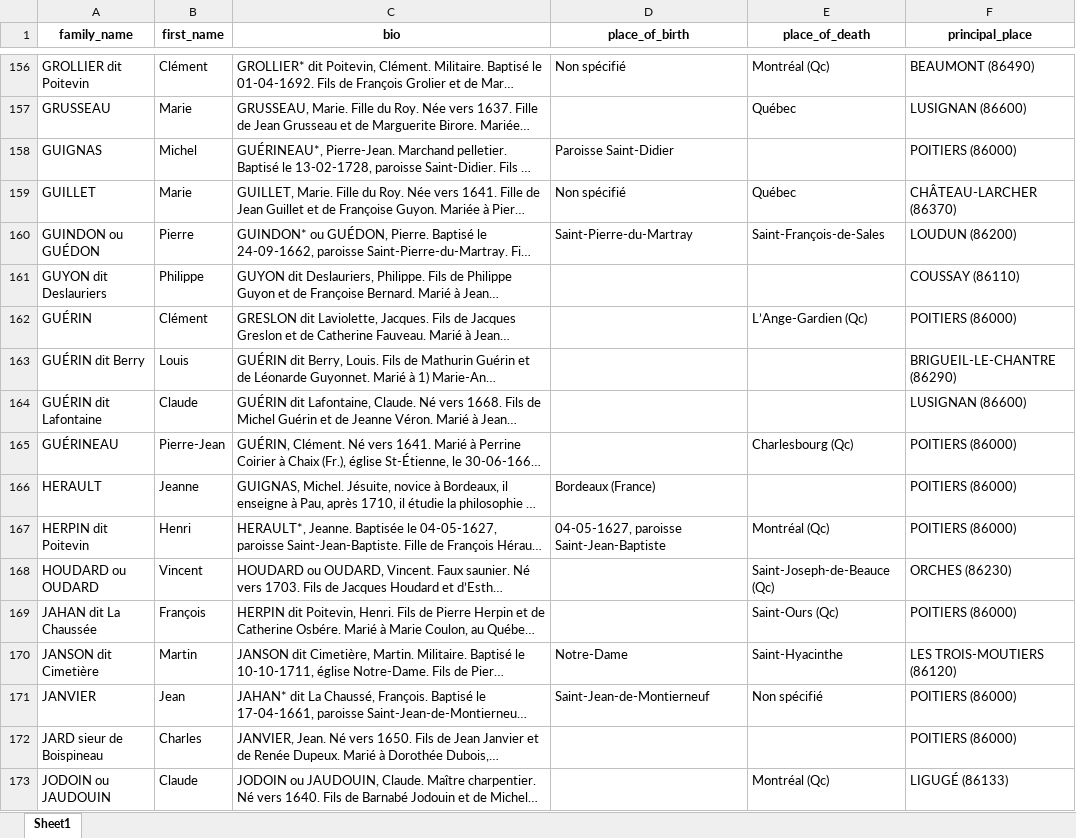
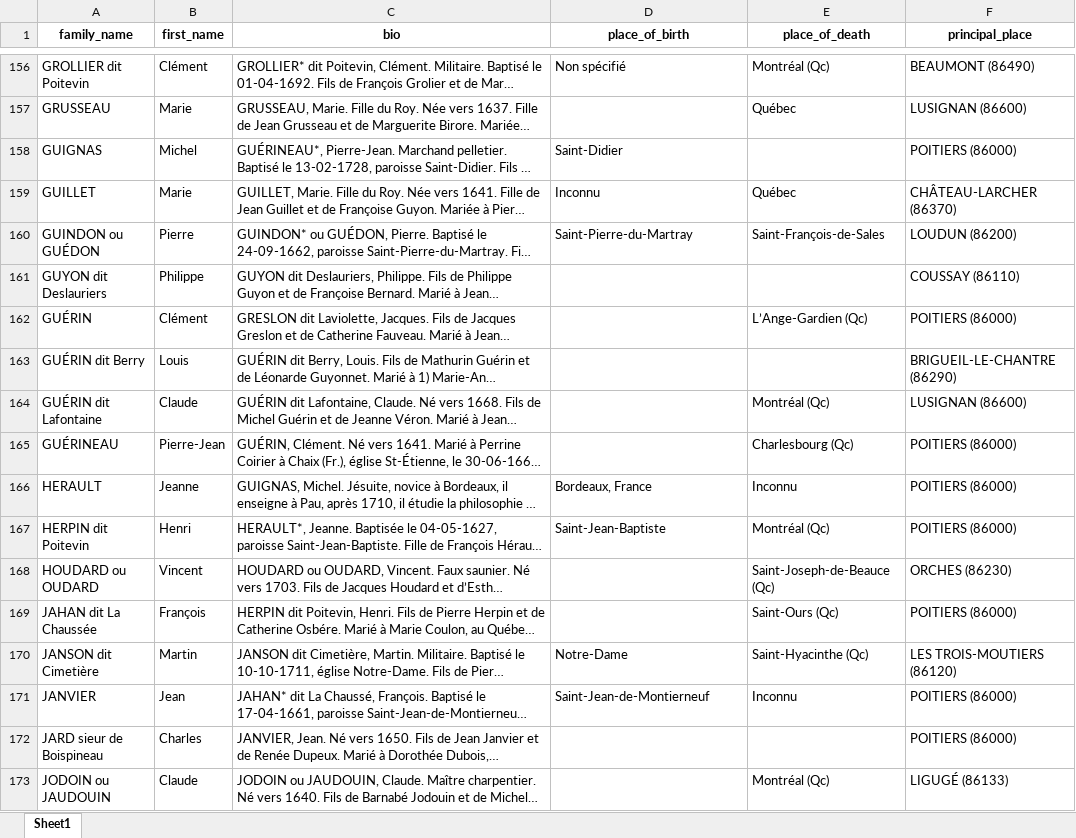
Before and after one commit to ilefM/memoire-pionniers-nf, an Excel workbook: data/outputs/vienne/vienne.xlsx, sheet Sheet1, drawn as a sheet; only a part is shown, gaps mark what is left out; long unchanged cells end in …; values as stored, in another font and other column widths than the file's, no borders; the diff covers the shown part only; the diff names each change by its address in the sheet, - before the commit and + after, or states it on an @@ line.

```diff
--- a/data/outputs/vienne/vienne.xlsx (sheet Sheet1)
+++ b/data/outputs/vienne/vienne.xlsx (sheet Sheet1)
-D158 (place_of_birth): Paroisse Saint-Didier
+D158 (place_of_birth): Saint-Didier
-D159 (place_of_birth): Non spécifié
+D159 (place_of_birth): Inconnu
-E164 (place_of_death): (empty)
+E164 (place_of_death): Montréal (Qc)
-D166 (place_of_birth): Bordeaux (France)
+D166 (place_of_birth): Bordeaux, France
-E166 (place_of_death): (empty)
+E166 (place_of_death): Inconnu
-D167 (place_of_birth): 04-05-1627, paroisse Saint-Jean-Baptiste
+D167 (place_of_birth): Saint-Jean-Baptiste
-E170 (place_of_death): Saint-Hyacinthe
+E170 (place_of_death): Saint-Hyacinthe (Qc)
-E171 (place_of_death): Non spécifié
+E171 (place_of_death): Inconnu
```
Also changed, not shown: 152 edited cells elsewhere in this sheet, data/outputs/deux-sevres/deux-sevres.xlsx, 9 other files.
